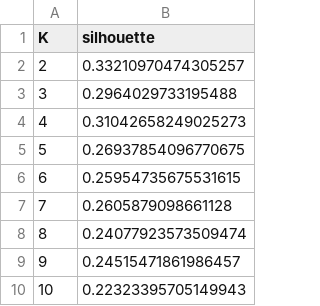
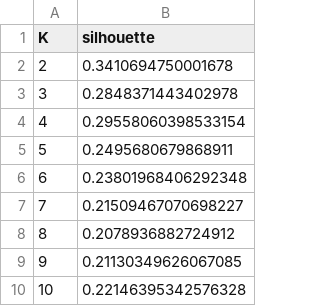
Before and after one commit to Princeadhi123/Study-2-PhD, a CSV file: diagnostics/model results/kmeans_silhouette_vs_k.csv, drawn as a sheet.

```diff
--- a/diagnostics/model results/kmeans_silhouette_vs_k.csv
+++ b/diagnostics/model results/kmeans_silhouette_vs_k.csv
@@ -1,10 +1,10 @@
 K,silhouette
-2,0.33210970474305257
-3,0.2964029733195488
-4,0.31042658249025273
-5,0.26937854096770675
-6,0.25954735675531615
-7,0.2605879098661128
-8,0.24077923573509474
-9,0.24515471861986457
-10,0.22323395705149943
+2,0.3410694750001678
+3,0.2848371443402978
+4,0.29558060398533154
+5,0.2495680679868911
+6,0.23801968406292348
+7,0.21509467070698227
+8,0.2078936882724912
+9,0.21130349626067085
+10,0.22146395342576328
```
Also changed, not shown: diagnostics/gmm profiles BIC/gmm_bic_best_label_feature_means.csv, diagnostics/gmm profiles BIC/gmm_bic_best_label_feature_zmeans.csv, 37 other files.
